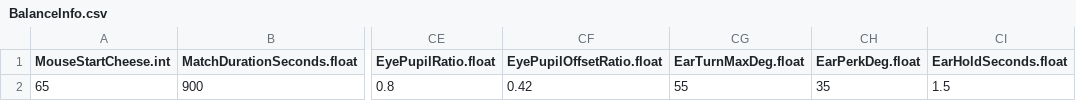
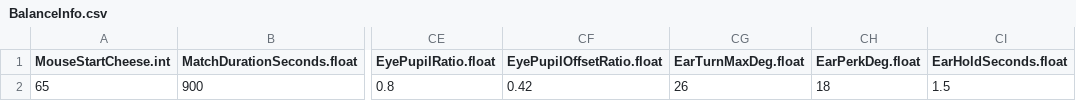
Before and after one commit to JeahanPark/The-Cheese-Thief-and-the-Cat, a CSV file: CTC/Assets/Resources/CSVInfo/BalanceInfo.csv, drawn as a sheet; only a part is shown, gaps mark what is left out; the diff names each change by its address in the sheet, - before the commit and + after, or states it on an @@ line.

```diff
--- a/CTC/Assets/Resources/CSVInfo/BalanceInfo.csv
+++ b/CTC/Assets/Resources/CSVInfo/BalanceInfo.csv
-CG2 (EarTurnMaxDeg.float): 55
+CG2 (EarTurnMaxDeg.float): 26
-CH2 (EarPerkDeg.float): 35
+CH2 (EarPerkDeg.float): 18
```
Also changed, not shown: 8 other files.
